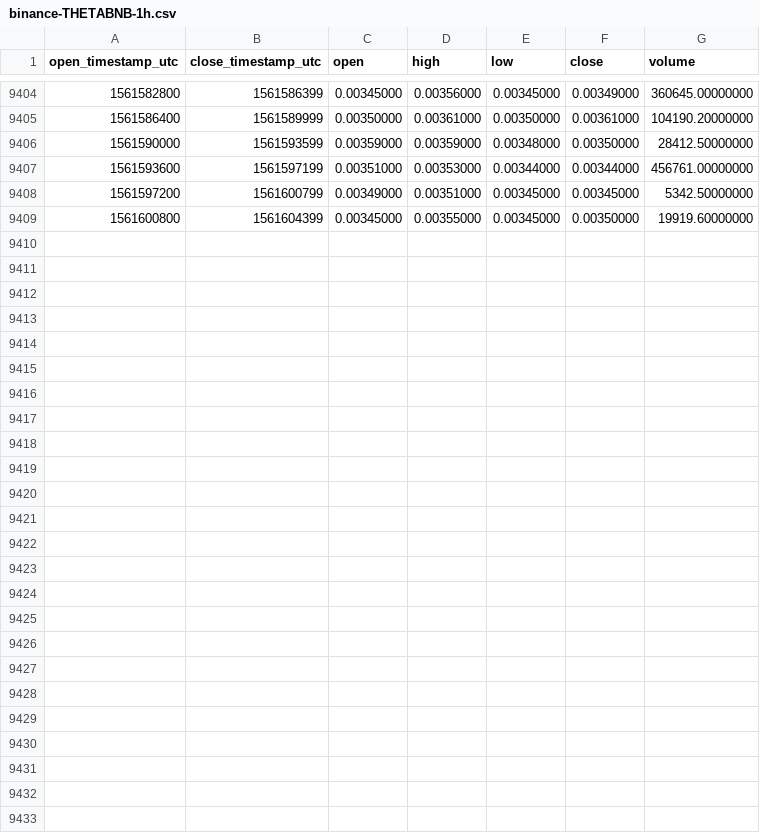
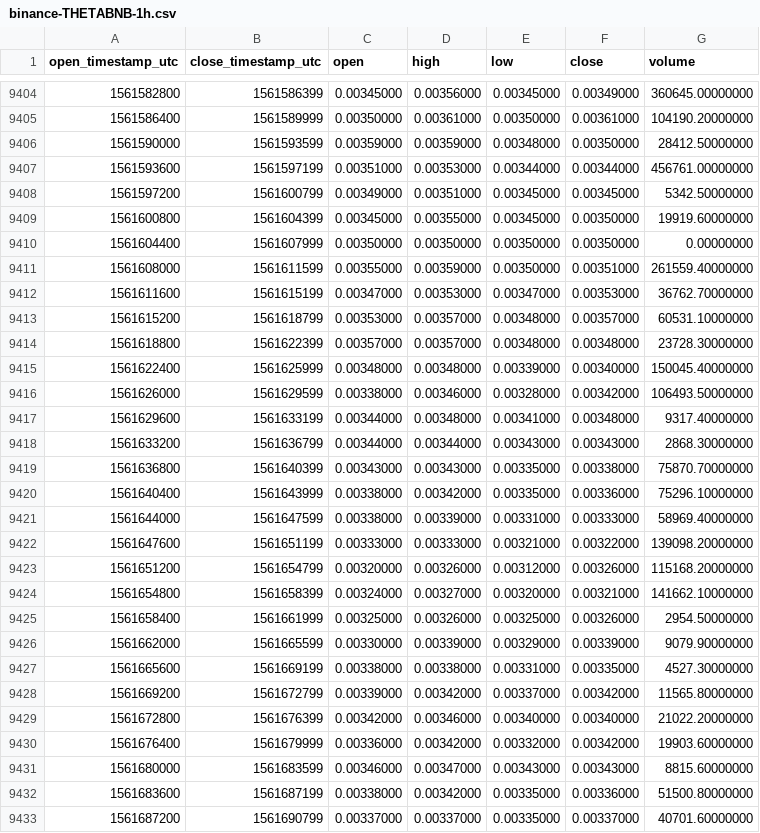
Before and after one commit to cryptobigbro/binance-THETABNB, a CSV file: binance-THETABNB-1h.csv, drawn as a sheet; only a part is shown, gaps mark what is left out; the diff names each change by its address in the sheet, - before the commit and + after, or states it on an @@ line.

Commit message:
Update OHLCV data.

```diff
--- a/binance-THETABNB-1h.csv
+++ b/binance-THETABNB-1h.csv
+row 9410: 1561604400 | 1561607999 | 0.00350000 | 0.00350000 | 0.00350000 | 0.00350000 | 0.00000000
+row 9411: 1561608000 | 1561611599 | 0.00355000 | 0.00359000 | 0.00350000 | 0.00351000 | 261559.40000000
+row 9412: 1561611600 | 1561615199 | 0.00347000 | 0.00353000 | 0.00347000 | 0.00353000 | 36762.70000000
+row 9413: 1561615200 | 1561618799 | 0.00353000 | 0.00357000 | 0.00348000 | 0.00357000 | 60531.10000000
+row 9414: 1561618800 | 1561622399 | 0.00357000 | 0.00357000 | 0.00348000 | 0.00348000 | 23728.30000000
+row 9415: 1561622400 | 1561625999 | 0.00348000 | 0.00348000 | 0.00339000 | 0.00340000 | 150045.40000000
+row 9416: 1561626000 | 1561629599 | 0.00338000 | 0.00346000 | 0.00328000 | 0.00342000 | 106493.50000000
+row 9417: 1561629600 | 1561633199 | 0.00344000 | 0.00348000 | 0.00341000 | 0.00348000 | 9317.40000000
+row 9418: 1561633200 | 1561636799 | 0.00344000 | 0.00344000 | 0.00343000 | 0.00343000 | 2868.30000000
+row 9419: 1561636800 | 1561640399 | 0.00343000 | 0.00343000 | 0.00335000 | 0.00338000 | 75870.70000000
+row 9420: 1561640400 | 1561643999 | 0.00338000 | 0.00342000 | 0.00335000 | 0.00336000 | 75296.10000000
+row 9421: 1561644000 | 1561647599 | 0.00338000 | 0.00339000 | 0.00331000 | 0.00333000 | 58969.40000000
+row 9422: 1561647600 | 1561651199 | 0.00333000 | 0.00333000 | 0.00321000 | 0.00322000 | 139098.20000000
+row 9423: 1561651200 | 1561654799 | 0.00320000 | 0.00326000 | 0.00312000 | 0.00326000 | 115168.20000000
+row 9424: 1561654800 | 1561658399 | 0.00324000 | 0.00327000 | 0.00320000 | 0.00321000 | 141662.10000000
+row 9425: 1561658400 | 1561661999 | 0.00325000 | 0.00326000 | 0.00325000 | 0.00326000 | 2954.50000000
+row 9426: 1561662000 | 1561665599 | 0.00330000 | 0.00339000 | 0.00329000 | 0.00339000 | 9079.90000000
+row 9427: 1561665600 | 1561669199 | 0.00338000 | 0.00338000 | 0.00331000 | 0.00335000 | 4527.30000000
+row 9428: 1561669200 | 1561672799 | 0.00339000 | 0.00342000 | 0.00337000 | 0.00342000 | 11565.80000000
+row 9429: 1561672800 | 1561676399 | 0.00342000 | 0.00346000 | 0.00340000 | 0.00340000 | 21022.20000000
+row 9430: 1561676400 | 1561679999 | 0.00336000 | 0.00342000 | 0.00332000 | 0.00342000 | 19903.60000000
+row 9431: 1561680000 | 1561683599 | 0.00346000 | 0.00347000 | 0.00343000 | 0.00343000 | 8815.60000000
+row 9432: 1561683600 | 1561687199 | 0.00338000 | 0.00342000 | 0.00335000 | 0.00336000 | 51500.80000000
+row 9433: 1561687200 | 1561690799 | 0.00337000 | 0.00337000 | 0.00335000 | 0.00337000 | 40701.60000000
```
Also changed, not shown: binance-THETABNB-1d.csv.
